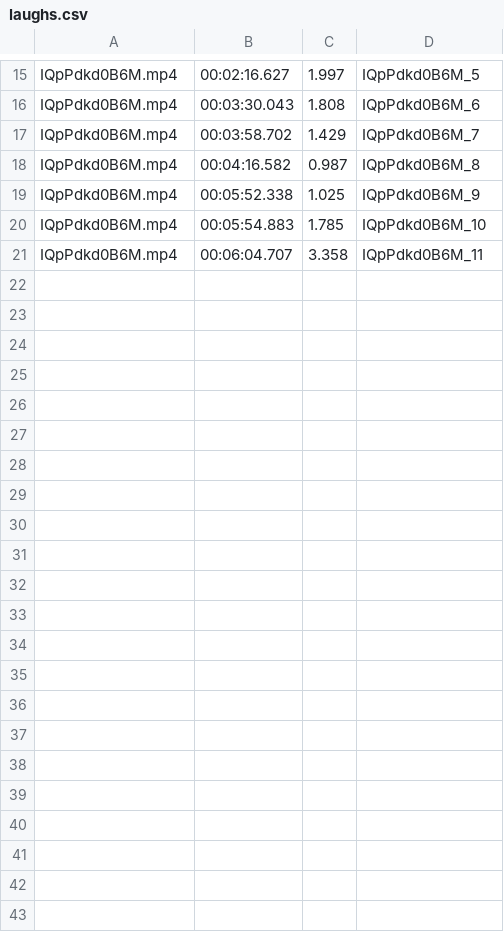
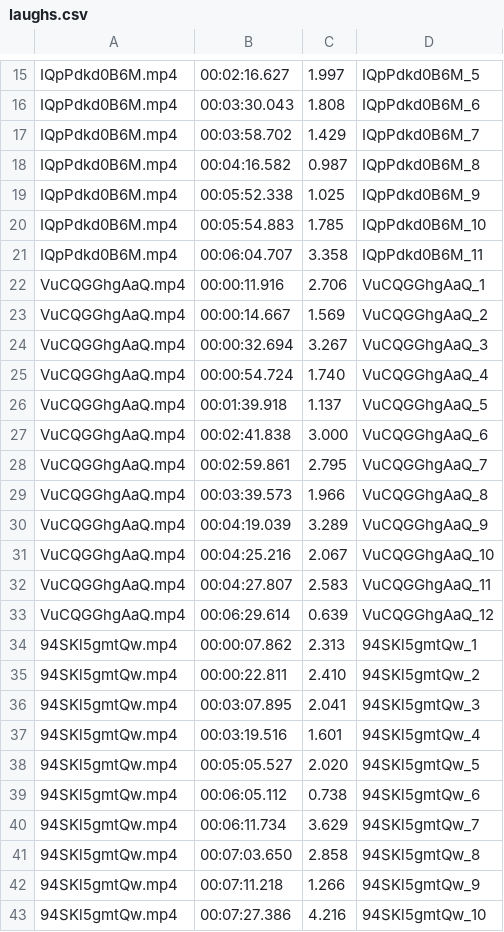
Before and after one commit to jpdrecourt/interstellarite, a CSV file: laughs.csv, drawn as a sheet; only a part is shown, gaps mark what is left out.

```diff
--- a/laughs.csv
+++ b/laughs.csv
@@ -21 +21,23 @@ IQpPdkd0B6M.mp4,00:05:54.883,1.785,IQpPdkd0B6M_10
 IQpPdkd0B6M.mp4,00:06:04.707,3.358,IQpPdkd0B6M_11
+VuCQGGhgAaQ.mp4,00:00:11.916,2.706,VuCQGGhgAaQ_1
+VuCQGGhgAaQ.mp4,00:00:14.667,1.569,VuCQGGhgAaQ_2
+VuCQGGhgAaQ.mp4,00:00:32.694,3.267,VuCQGGhgAaQ_3
+VuCQGGhgAaQ.mp4,00:00:54.724,1.740,VuCQGGhgAaQ_4
+VuCQGGhgAaQ.mp4,00:01:39.918,1.137,VuCQGGhgAaQ_5
+VuCQGGhgAaQ.mp4,00:02:41.838,3.000,VuCQGGhgAaQ_6
+VuCQGGhgAaQ.mp4,00:02:59.861,2.795,VuCQGGhgAaQ_7
+VuCQGGhgAaQ.mp4,00:03:39.573,1.966,VuCQGGhgAaQ_8
+VuCQGGhgAaQ.mp4,00:04:19.039,3.289,VuCQGGhgAaQ_9
+VuCQGGhgAaQ.mp4,00:04:25.216,2.067,VuCQGGhgAaQ_10
+VuCQGGhgAaQ.mp4,00:04:27.807,2.583,VuCQGGhgAaQ_11
+VuCQGGhgAaQ.mp4,00:06:29.614,0.639,VuCQGGhgAaQ_12
+94SKl5gmtQw.mp4,00:00:07.862,2.313,94SKl5gmtQw_1
+94SKl5gmtQw.mp4,00:00:22.811,2.410,94SKl5gmtQw_2
+94SKl5gmtQw.mp4,00:03:07.895,2.041,94SKl5gmtQw_3
+94SKl5gmtQw.mp4,00:03:19.516,1.601,94SKl5gmtQw_4
+94SKl5gmtQw.mp4,00:05:05.527,2.020,94SKl5gmtQw_5
+94SKl5gmtQw.mp4,00:06:05.112,0.738,94SKl5gmtQw_6
+94SKl5gmtQw.mp4,00:06:11.734,3.629,94SKl5gmtQw_7
+94SKl5gmtQw.mp4,00:07:03.650,2.858,94SKl5gmtQw_8
+94SKl5gmtQw.mp4,00:07:11.218,1.266,94SKl5gmtQw_9
+94SKl5gmtQw.mp4,00:07:27.386,4.216,94SKl5gmtQw_10
```
Also changed, not shown: 4 other files.
